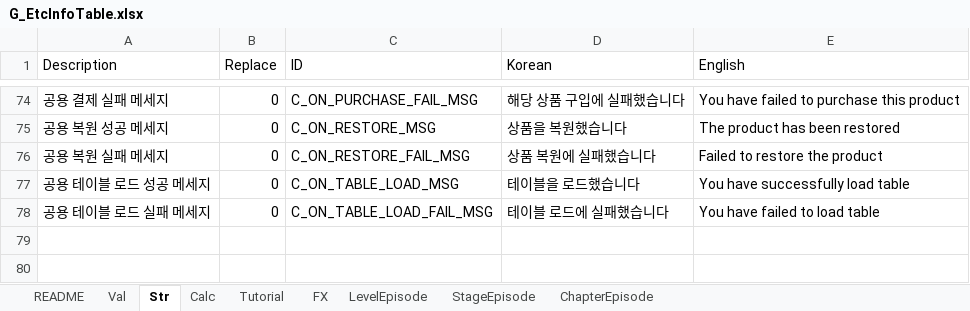
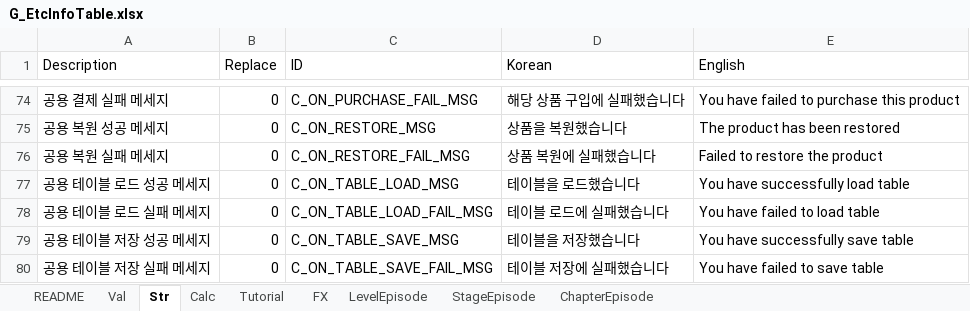
Before and after one commit to devmodle/0300000001.module_unitypackages, an Excel workbook: Client/Templates/Tables/EtcInfo/G_EtcInfoTable.xlsx, sheet Str, drawn as a sheet; only a part is shown, gaps mark what is left out; values as stored, in another font and other column widths than the file's, no borders; charts and pictures not drawn; the diff names each change by its address in the sheet, - before the commit and + after, or states it on an @@ line.

```diff
--- a/Client/Templates/Tables/EtcInfo/G_EtcInfoTable.xlsx (sheet Str)
+++ b/Client/Templates/Tables/EtcInfo/G_EtcInfoTable.xlsx (sheet Str)
+row 79: 공용 테이블 저장 성공 메세지 | 0 | C_ON_TABLE_SAVE_MSG | 테이블을 저장했습니다 | You have successfully save table
+row 80: 공용 테이블 저장 실패 메세지 | 0 | C_ON_TABLE_SAVE_FAIL_MSG | 테이블 저장에 실패했습니다 | You have failed to save table
```
Also changed, not shown: 2 other files.
